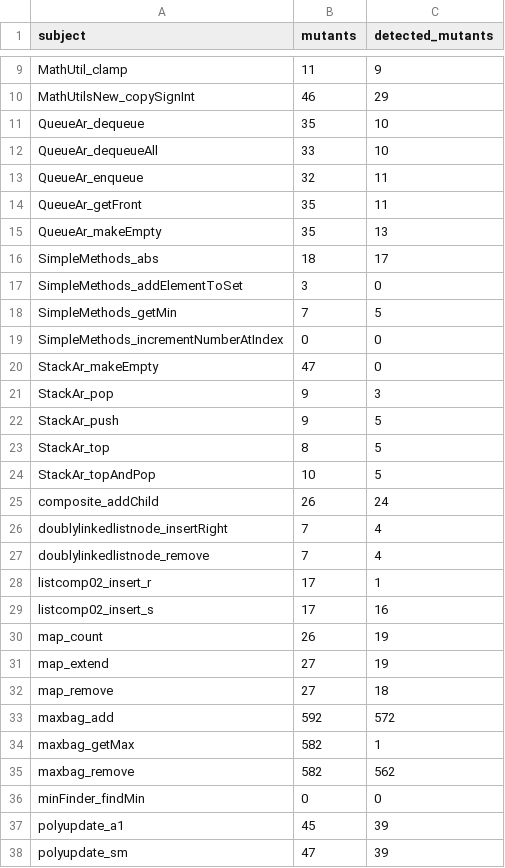
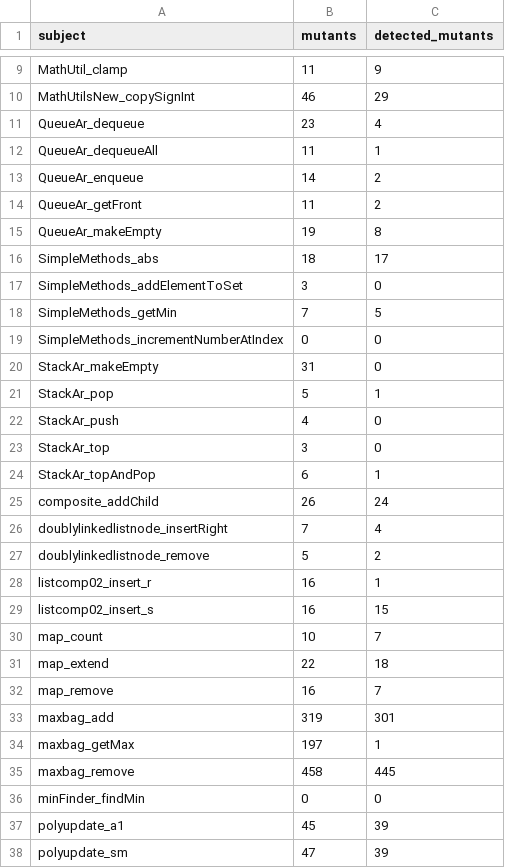
Before and after one commit to cdosantos/trabajo-final-de-grado, a CSV file: analysis/results/detected-mutants/randoop-daikon.csv, drawn as a sheet; only a part is shown, gaps mark what is left out; the diff covers the shown part only.

```diff
--- a/analysis/results/detected-mutants/randoop-daikon.csv
+++ b/analysis/results/detected-mutants/randoop-daikon.csv
@@ -10,7 +10,7 @@ MathUtil_clamp,11,9
 MathUtilsNew_copySignInt,46,29
-QueueAr_dequeue,35,10
-QueueAr_dequeueAll,33,10
-QueueAr_enqueue,32,11
-QueueAr_getFront,35,11
-QueueAr_makeEmpty,35,13
+QueueAr_dequeue,23,4
+QueueAr_dequeueAll,11,1
+QueueAr_enqueue,14,2
+QueueAr_getFront,11,2
+QueueAr_makeEmpty,19,8
 SimpleMethods_abs,18,17
@@ -19,18 +19,18 @@ SimpleMethods_getMin,7,5
 SimpleMethods_incrementNumberAtIndex,0,0
-StackAr_makeEmpty,47,0
-StackAr_pop,9,3
-StackAr_push,9,5
-StackAr_top,8,5
-StackAr_topAndPop,10,5
+StackAr_makeEmpty,31,0
+StackAr_pop,5,1
+StackAr_push,4,0
+StackAr_top,3,0
+StackAr_topAndPop,6,1
 composite_addChild,26,24
 doublylinkedlistnode_insertRight,7,4
-doublylinkedlistnode_remove,7,4
-listcomp02_insert_r,17,1
-listcomp02_insert_s,17,16
-map_count,26,19
-map_extend,27,19
-map_remove,27,18
-maxbag_add,592,572
-maxbag_getMax,582,1
-maxbag_remove,582,562
+doublylinkedlistnode_remove,5,2
+listcomp02_insert_r,16,1
+listcomp02_insert_s,16,15
+map_count,10,7
+map_extend,22,18
+map_remove,16,7
+maxbag_add,319,301
+maxbag_getMax,197,1
+maxbag_remove,458,445
 minFinder_findMin,0,0
```
Also changed, not shown: 14 edited cells elsewhere in this file, analysis/results/detected-mutants/evosuite-daikon.csv, analysis/results/detected-mutants/randoop.csv, 21 other files.
